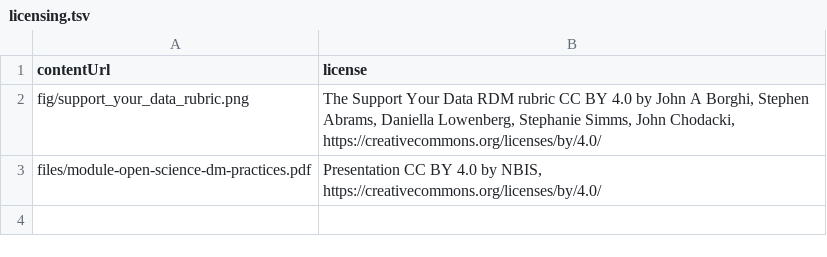
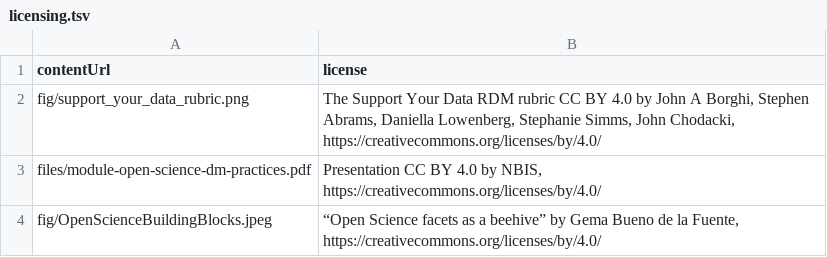
Before and after one commit to NBISweden/module-open-science-dm-practices, a TSV file: _data/licensing.tsv, drawn as a sheet.

Commit message:
Added license info for OpenScienceBuildingBlocks.jpeg

```diff
--- a/_data/licensing.tsv
+++ b/_data/licensing.tsv
@@ -3 +3,2 @@ fig/support_your_data_rubric.png	The Support Your Data RDM rubric CC BY 4.0 by J
 files/module-open-science-dm-practices.pdf	Presentation CC BY 4.0 by NBIS, https://creativecommons.org/licenses/by/4.0/
+fig/OpenScienceBuildingBlocks.jpeg	“Open Science facets as a beehive” by Gema Bueno de la Fuente, https://creativecommons.org/licenses/by/4.0/
```
